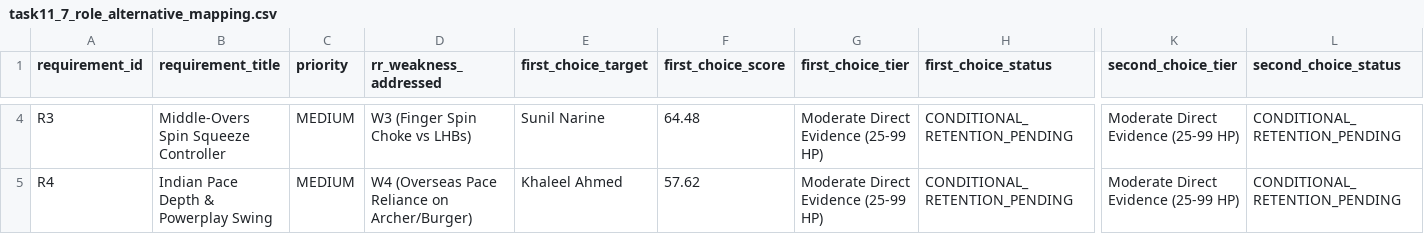
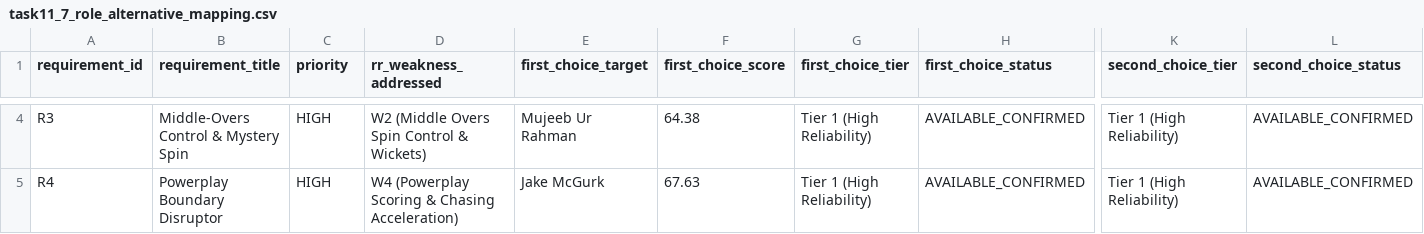
Before and after one commit to ravidrolia-dev/supeRR, a CSV file: reports/ipl_2027/task11_7_role_alternative_mapping.csv, drawn as a sheet; only a part is shown, gaps mark what is left out; the diff covers the shown part only; the diff names each change by its address in the sheet, - before the commit and + after, or states it on an @@ line.

```diff
--- a/reports/ipl_2027/task11_7_role_alternative_mapping.csv
+++ b/reports/ipl_2027/task11_7_role_alternative_mapping.csv
-B4 (requirement_title): Middle-Overs Spin Squeeze Controller
+B4 (requirement_title): Middle-Overs Control & Mystery Spin
-C4:C5 (priority): MEDIUM
+C4:C5 (priority): HIGH
-D4 (rr_weakness_addressed): W3 (Finger Spin Choke vs LHBs)
+D4 (rr_weakness_addressed): W2 (Middle Overs Spin Control & Wickets)
-E4 (first_choice_target): Sunil Narine
+E4 (first_choice_target): Mujeeb Ur Rahman
-F4 (first_choice_score): 64.48
+F4 (first_choice_score): 64.38
-G4:G5 (first_choice_tier): Moderate Direct Evidence (25-99 HP)
+G4:G5 (first_choice_tier): Tier 1 (High Reliability)
-H4:H5 (first_choice_status): CONDITIONAL_RETENTION_PENDING
+H4:H5 (first_choice_status): AVAILABLE_CONFIRMED
-K4:K5 (second_choice_tier): Moderate Direct Evidence (25-99 HP)
+K4:K5 (second_choice_tier): Tier 1 (High Reliability)
-L4:L5 (second_choice_status): CONDITIONAL_RETENTION_PENDING
+L4:L5 (second_choice_status): AVAILABLE_CONFIRMED
-B5 (requirement_title): Indian Pace Depth & Powerplay Swing
+B5 (requirement_title): Powerplay Boundary Disruptor
-D5 (rr_weakness_addressed): W4 (Overseas Pace Reliance on Archer/Burger)
+D5 (rr_weakness_addressed): W4 (Powerplay Scoring & Chasing Acceleration)
-E5 (first_choice_target): Khaleel Ahmed
+E5 (first_choice_target): Jake McGurk
-F5 (first_choice_score): 57.62
+F5 (first_choice_score): 67.63
```
Also changed, not shown: 70 edited cells elsewhere in this file, reports/ipl_2027/rr_2026_actual_squad.csv, reports/ipl_2027/rr_2027_available_batter_targets.csv, 8 other files.
